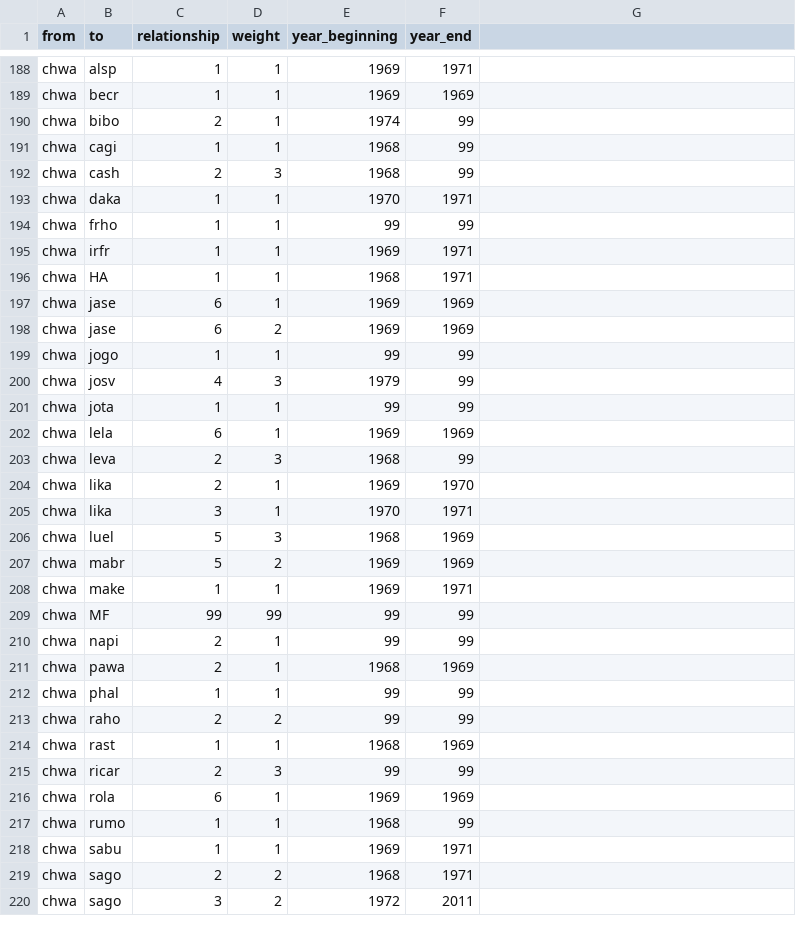
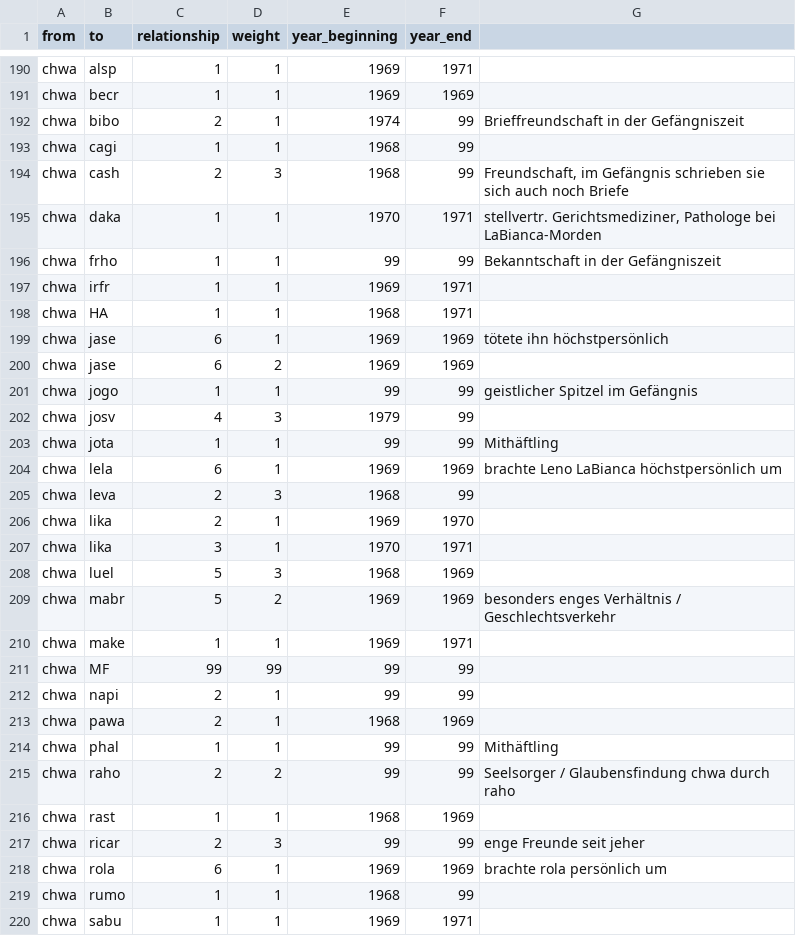
Before and after one commit to thomas5nolte/Manson, a CSV file: edgelist.csv, drawn as a sheet; only a part is shown, gaps mark what is left out; the shorter side is filled out with more unchanged rows; the diff covers the shown part only.

```diff
--- a/edgelist.csv
+++ b/edgelist.csv
@@ -190 +192 @@ chwa,becr,1,1,1969,1969
-chwa,bibo,2,1,1974,99
+chwa,bibo,2,1,1974,99,Brieffreundschaft in der Gefängniszeit
@@ -192,3 +194,3 @@ chwa,cagi,1,1,1968,99
-chwa,cash,2,3,1968,99
-chwa,daka,1,1,1970,1971
-chwa,frho,1,1,99,99
+chwa,cash,2,3,1968,99,"Freundschaft, im Gefängnis schrieben sie sich auch noch Briefe"
+chwa,daka,1,1,1970,1971,"stellvertr. Gerichtsmediziner, Pathologe bei LaBianca-Morden"
+chwa,frho,1,1,99,99,Bekanntschaft in der Gefängniszeit
@@ -197 +199 @@ chwa,HA,1,1,1968,1971
-chwa,jase,6,1,1969,1969
+chwa,jase,6,1,1969,1969,tötete ihn höchstpersönlich
@@ -199 +201 @@ chwa,jase,6,2,1969,1969
-chwa,jogo,1,1,99,99
+chwa,jogo,1,1,99,99,geistlicher Spitzel im Gefängnis
@@ -201,2 +203,2 @@ chwa,josv,4,3,1979,99
-chwa,jota,1,1,99,99
-chwa,lela,6,1,1969,1969
+chwa,jota,1,1,99,99,Mithäftling
+chwa,lela,6,1,1969,1969,brachte Leno LaBianca höchstpersönlich um
@@ -207 +209 @@ chwa,luel,5,3,1968,1969
-chwa,mabr,5,2,1969,1969
+chwa,mabr,5,2,1969,1969,besonders enges Verhältnis / Geschlechtsverkehr
@@ -212,2 +214,2 @@ chwa,pawa,2,1,1968,1969
-chwa,phal,1,1,99,99
-chwa,raho,2,2,99,99
+chwa,phal,1,1,99,99,Mithäftling
+chwa,raho,2,2,99,99,Seelsorger / Glaubensfindung chwa durch raho
@@ -215,2 +217,2 @@ chwa,rast,1,1,1968,1969
-chwa,ricar,2,3,99,99
-chwa,rola,6,1,1969,1969
+chwa,ricar,2,3,99,99,enge Freunde seit jeher
+chwa,rola,6,1,1969,1969,brachte rola persönlich um
```
Also changed, not shown: 4 moved rows and 59 edited cells elsewhere in this file, nodelist.csv.
